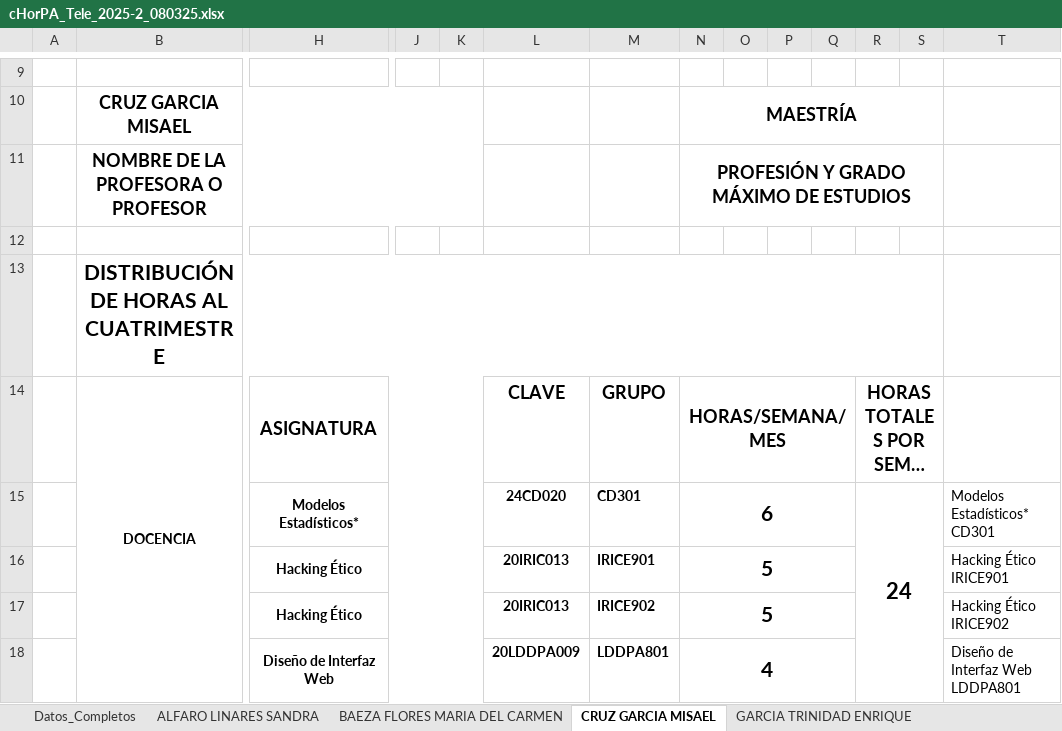
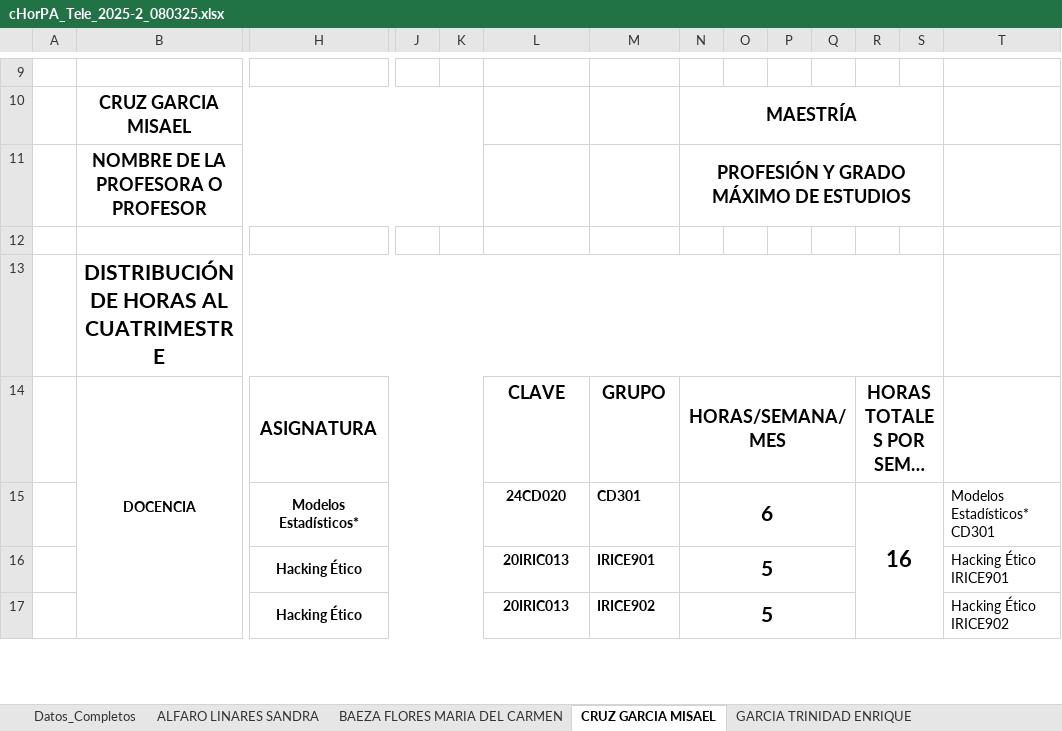
Before and after one commit to hackuna885/carga2025_2, an Excel workbook: Carmen/cHorPA_Tele_2025-2_080325.xlsx, sheet CRUZ GARCIA MISAEL, drawn as a sheet; only a part is shown, gaps mark what is left out; long unchanged cells end in …; values as stored, in another font and other column widths than the file's, no borders; charts and pictures and conditional formats not drawn; removed rows and columns are numbered as before the commit, all else as after; rows hold the shown columns only; the diff covers the shown part only; the diff names each change by its address in the sheet, - before the commit and + after, or states it on an @@ line.

```diff
--- a/Carmen/cHorPA_Tele_2025-2_080325.xlsx (sheet CRUZ GARCIA MISAEL)
+++ b/Carmen/cHorPA_Tele_2025-2_080325.xlsx (sheet CRUZ GARCIA MISAEL)
-R15: 24
+R15: 16
-row 18:  |  | Diseño de Interfaz Web |  |  | 20LDDPA009 | LDDPA801 | 4 |  |  |  |  |  | Diseño de Interfaz Web LDDPA801
```
Also changed, not shown: 5 added rows, 4 removed rows, 1 edited cell and cell formats elsewhere in this sheet, Carmen/HGrupo_Tele_2025-2_080325.xlsx, Griselda/HGrupo_Tele_2025-2_080325.xlsx, 46 other files.
